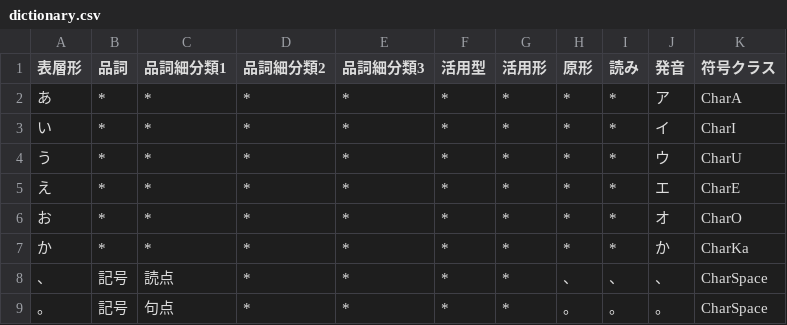
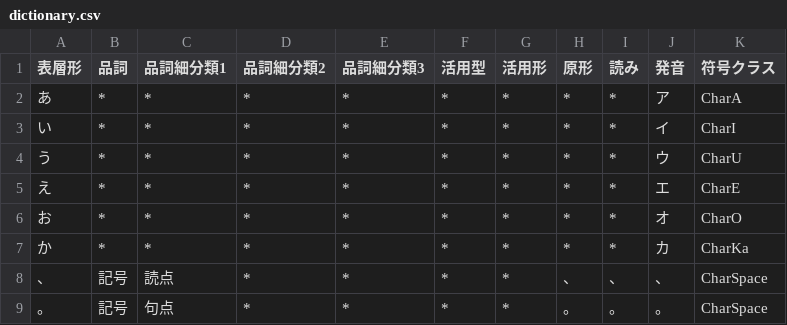
Before and after one commit to Wyess/text2shorthand, a CSV file: text2shorthand/shorthand/waseda/dictionary.csv, drawn as a sheet.

Commit message:
Fixed a typo(か→カ）

```diff
--- a/text2shorthand/shorthand/waseda/dictionary.csv
+++ b/text2shorthand/shorthand/waseda/dictionary.csv
@@ -6,3 +6,3 @@
 お,*,*,*,*,*,*,*,*,オ,CharO
-か,*,*,*,*,*,*,*,*,か,CharKa
+か,*,*,*,*,*,*,*,*,カ,CharKa
 、,記号,読点,*,*,*,*,、,、,、,CharSpace
```
